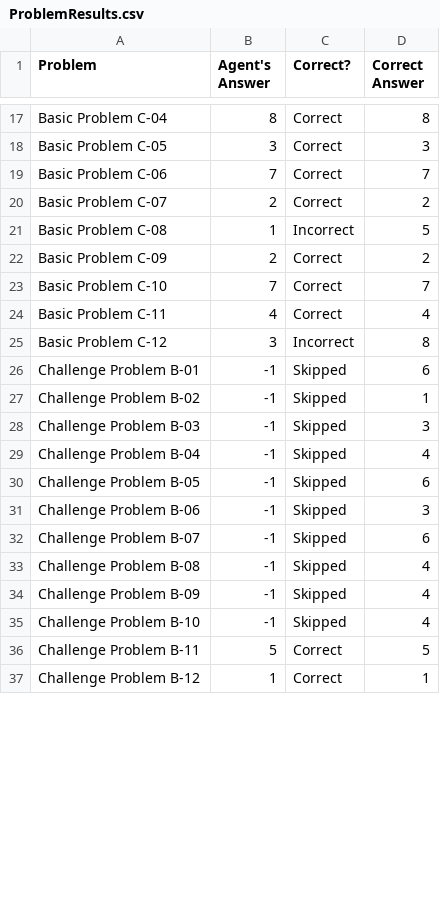
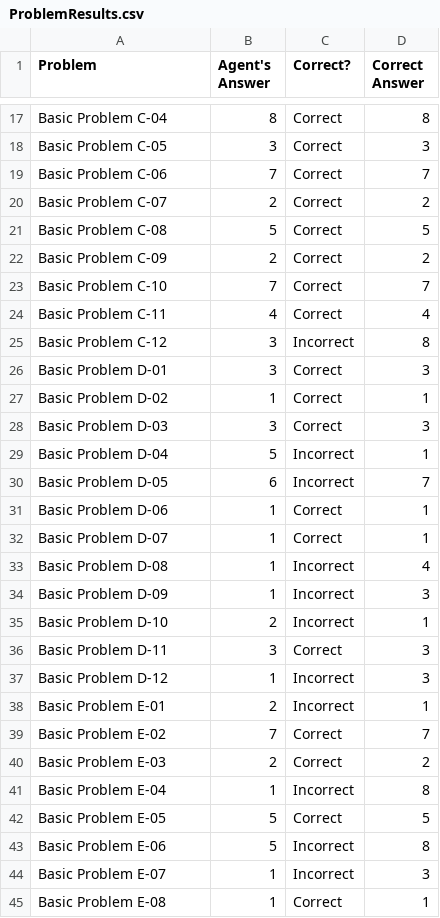
Before and after one commit to DataScienceBro/RavensAgent, a CSV file: Project-Code-Python/ProblemResults.csv, drawn as a sheet; only a part is shown, gaps mark what is left out; the diff covers the shown part only.

```diff
--- a/Project-Code-Python/ProblemResults.csv
+++ b/Project-Code-Python/ProblemResults.csv
@@ -20,3 +20,3 @@ Basic Problem C-06,7,Correct,7
 Basic Problem C-07,2,Correct,2
-Basic Problem C-08,1,Incorrect,5
+Basic Problem C-08,5,Correct,5
 Basic Problem C-09,2,Correct,2
@@ -25,13 +25,21 @@ Basic Problem C-11,4,Correct,4
 Basic Problem C-12,3,Incorrect,8
-Challenge Problem B-01,-1,Skipped,6
-Challenge Problem B-02,-1,Skipped,1
-Challenge Problem B-03,-1,Skipped,3
-Challenge Problem B-04,-1,Skipped,4
-Challenge Problem B-05,-1,Skipped,6
-Challenge Problem B-06,-1,Skipped,3
-Challenge Problem B-07,-1,Skipped,6
-Challenge Problem B-08,-1,Skipped,4
-Challenge Problem B-09,-1,Skipped,4
-Challenge Problem B-10,-1,Skipped,4
-Challenge Problem B-11,5,Correct,5
-Challenge Problem B-12,1,Correct,1
+Basic Problem D-01,3,Correct,3
+Basic Problem D-02,1,Correct,1
+Basic Problem D-03,3,Correct,3
+Basic Problem D-04,5,Incorrect,1
+Basic Problem D-05,6,Incorrect,7
+Basic Problem D-06,1,Correct,1
+Basic Problem D-07,1,Correct,1
+Basic Problem D-08,1,Incorrect,4
+Basic Problem D-09,1,Incorrect,3
+Basic Problem D-10,2,Incorrect,1
+Basic Problem D-11,3,Correct,3
+Basic Problem D-12,1,Incorrect,3
+Basic Problem E-01,2,Incorrect,1
+Basic Problem E-02,7,Correct,7
+Basic Problem E-03,2,Correct,2
+Basic Problem E-04,1,Incorrect,8
+Basic Problem E-05,5,Correct,5
+Basic Problem E-06,5,Incorrect,8
+Basic Problem E-07,1,Incorrect,3
+Basic Problem E-08,1,Correct,1
```
Also changed, not shown: 4 added rows and 12 removed rows elsewhere in this file, Project-Code-Python/AgentAnswers.csv, 8 other files.
